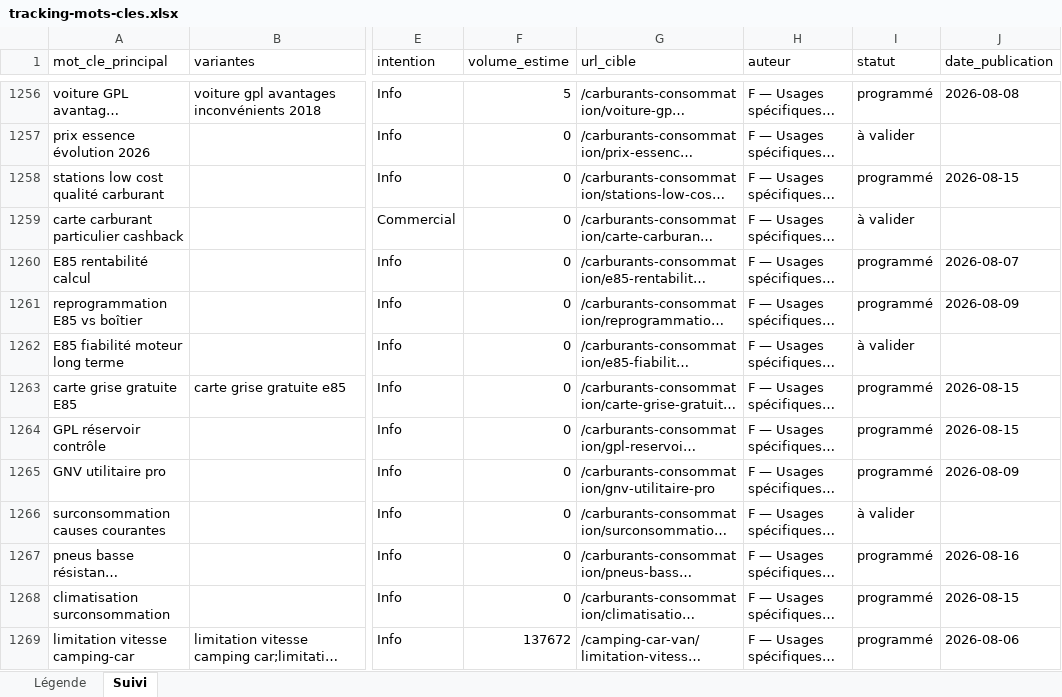
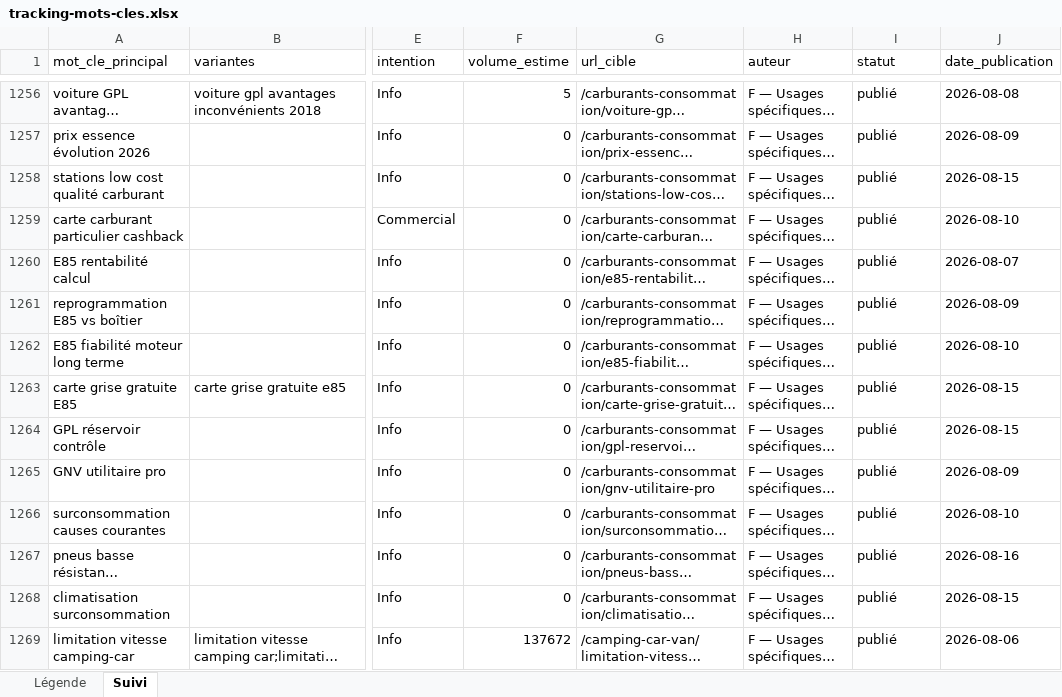
Before and after one commit to Rabary17/autoseo, an Excel workbook: data/keywords/tracking-mots-cles.xlsx, sheet Suivi, drawn as a sheet; only a part is shown, gaps mark what is left out; long unchanged cells end in …; values as stored, in another font and other column widths than the file's, no borders; the diff covers the shown part only; the diff names each change by its address in the sheet, - before the commit and + after, or states it on an @@ line.

```diff
--- a/data/keywords/tracking-mots-cles.xlsx (sheet Suivi)
+++ b/data/keywords/tracking-mots-cles.xlsx (sheet Suivi)
-I1256 (statut): programmé
+I1256 (statut): publié
-I1257 (statut): à valider
+I1257 (statut): publié
-J1257 (date_publication): (empty)
+J1257 (date_publication): 2026-08-09
-I1258 (statut): programmé
+I1258 (statut): publié
-I1259 (statut): à valider
+I1259 (statut): publié
-J1259 (date_publication): (empty)
+J1259 (date_publication): 2026-08-10
-I1260:I1261 (statut): programmé
+I1260:I1261 (statut): publié
-I1262 (statut): à valider
+I1262 (statut): publié
-J1262 (date_publication): (empty)
+J1262 (date_publication): 2026-08-10
-I1263:I1265 (statut): programmé
+I1263:I1265 (statut): publié
-I1266 (statut): à valider
+I1266 (statut): publié
-J1266 (date_publication): (empty)
+J1266 (date_publication): 2026-08-10
-I1267:I1269 (statut): programmé
+I1267:I1269 (statut): publié
```
Also changed, not shown: 162 edited cells elsewhere in this sheet, 46 other files.
